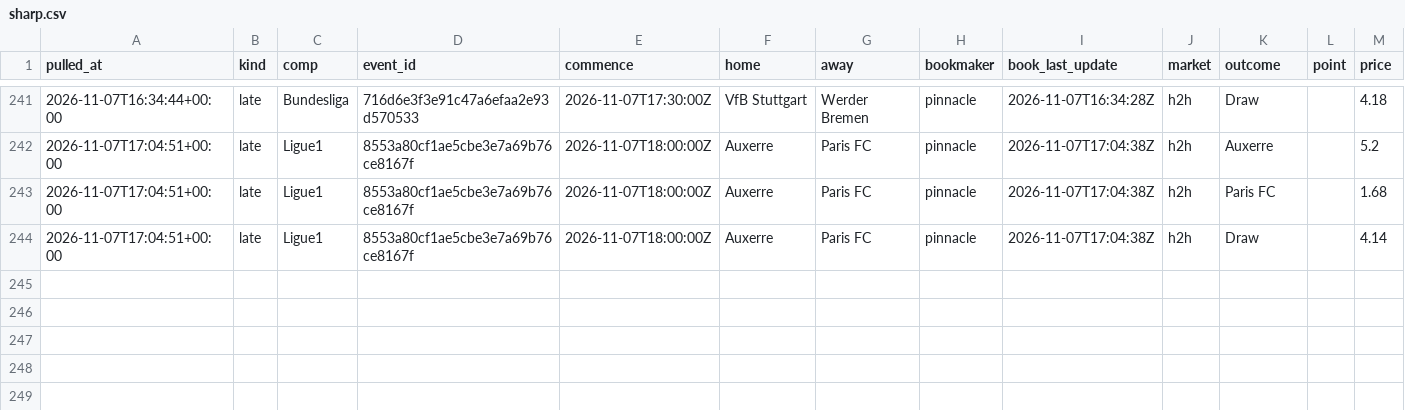
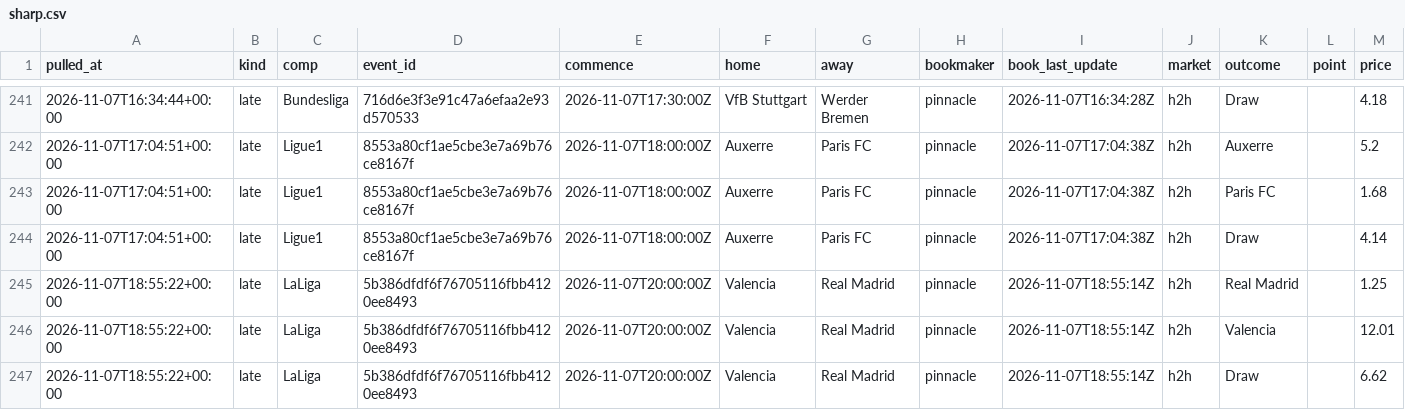
Before and after one commit to alcadiomontes03/match-engine-odds, a CSV file: data/odds/sharp.csv, drawn as a sheet; only a part is shown, gaps mark what is left out; the diff names each change by its address in the sheet, - before the commit and + after, or states it on an @@ line.

```diff
--- a/data/odds/sharp.csv
+++ b/data/odds/sharp.csv
+row 245: 2026-11-07T18:55:22+00:00 | late | LaLiga | 5b386dfdf6f76705116fbb4120ee8493 | 2026-11-07T20:00:00Z | Valencia | Real Madrid | pinnacle | 2026-11-07T18:55:14Z | h2h | Real Madrid |  | 1.25
+row 246: 2026-11-07T18:55:22+00:00 | late | LaLiga | 5b386dfdf6f76705116fbb4120ee8493 | 2026-11-07T20:00:00Z | Valencia | Real Madrid | pinnacle | 2026-11-07T18:55:14Z | h2h | Valencia |  | 12.01
+row 247: 2026-11-07T18:55:22+00:00 | late | LaLiga | 5b386dfdf6f76705116fbb4120ee8493 | 2026-11-07T20:00:00Z | Valencia | Real Madrid | pinnacle | 2026-11-07T18:55:14Z | h2h | Draw |  | 6.62
```
Also changed, not shown: data/odds/quota.csv, data/odds/snapshots.csv, 4 other files.
